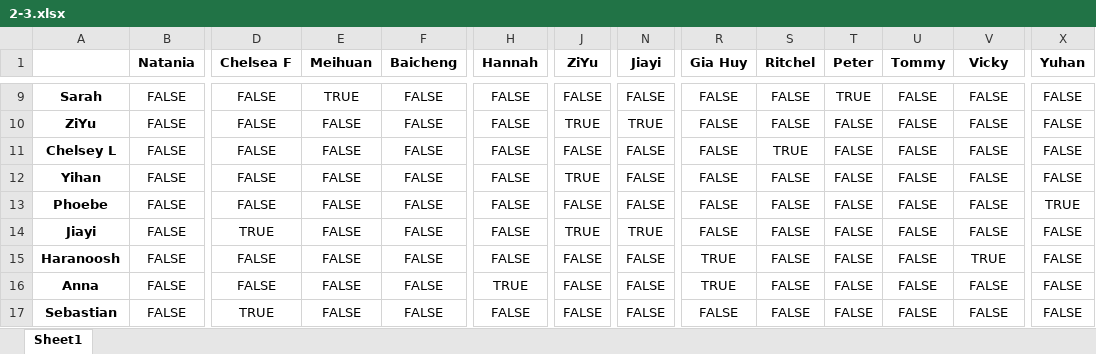
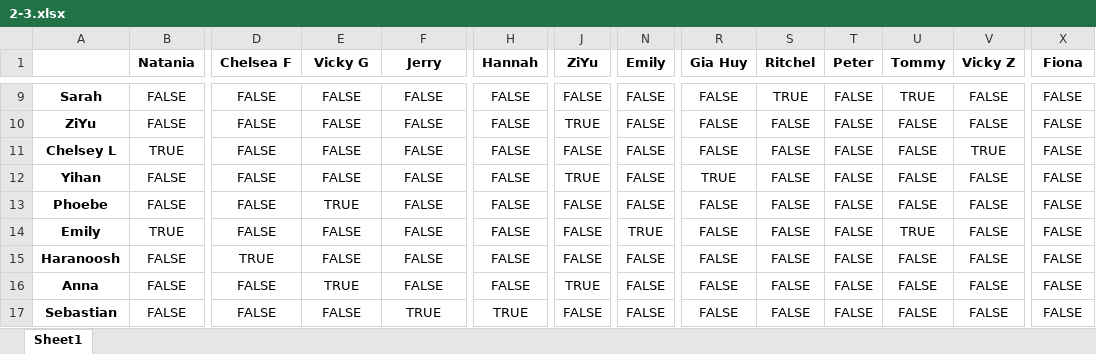
Before and after one commit to Andy92q/capstone, an Excel workbook: excel/2-3.xlsx, sheet Sheet1, drawn as a sheet; only a part is shown, gaps mark what is left out; values as stored, in another font and other column widths than the file's, no borders; the diff covers the shown part only; the diff names each change by its address in the sheet, - before the commit and + after, or states it on an @@ line.

```diff
--- a/excel/2-3.xlsx (sheet Sheet1)
+++ b/excel/2-3.xlsx (sheet Sheet1)
-E1: Meihuan
+E1: Vicky G
-F1: Baicheng
+F1: Jerry
-N1: Jiayi
+N1: Emily
-V1: Vicky
+V1: Vicky Z
-X1: Yuhan
+X1: Fiona
-E9 (Vicky G): TRUE
+E9 (Vicky G): FALSE
-S9 (Ritchel): FALSE
+S9 (Ritchel): TRUE
-T9 (Peter): TRUE
+T9 (Peter): FALSE
-U9 (Tommy): FALSE
+U9 (Tommy): TRUE
-N10 (Emily): TRUE
+N10 (Emily): FALSE
-B11 (Natania): FALSE
+B11 (Natania): TRUE
-S11 (Ritchel): TRUE
+S11 (Ritchel): FALSE
-V11 (Vicky Z): FALSE
+V11 (Vicky Z): TRUE
-R12 (Gia Huy): FALSE
+R12 (Gia Huy): TRUE
-E13 (Vicky G): FALSE
+E13 (Vicky G): TRUE
-X13 (Fiona): TRUE
+X13 (Fiona): FALSE
-A14: Jiayi
+A14: Emily
-B14 (Natania): FALSE
+B14 (Natania): TRUE
-D14 (Chelsea F): TRUE
+D14 (Chelsea F): FALSE
-J14 (ZiYu): TRUE
+J14 (ZiYu): FALSE
-U14 (Tommy): FALSE
+U14 (Tommy): TRUE
-D15 (Chelsea F): FALSE
+D15 (Chelsea F): TRUE
-R15:R16 (Gia Huy): TRUE
+R15:R16 (Gia Huy): FALSE
-V15 (Vicky Z): TRUE
+V15 (Vicky Z): FALSE
-E16 (Vicky G): FALSE
+E16 (Vicky G): TRUE
-H16 (Hannah): TRUE
+H16 (Hannah): FALSE
-J16 (ZiYu): FALSE
+J16 (ZiYu): TRUE
-D17 (Chelsea F): TRUE
+D17 (Chelsea F): FALSE
-F17 (Jerry): FALSE
+F17 (Jerry): TRUE
-H17 (Hannah): FALSE
+H17 (Hannah): TRUE
```
Also changed, not shown: 71 edited cells elsewhere in this sheet, excel/2-1.xlsx, excel/2-2.xlsx, 19 other files.
